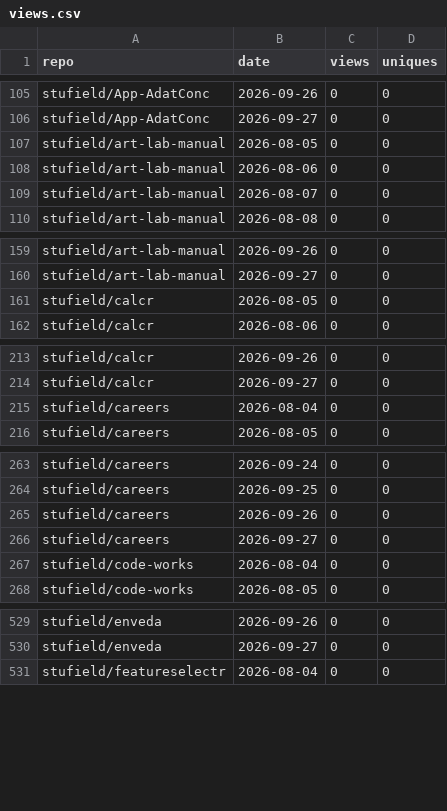
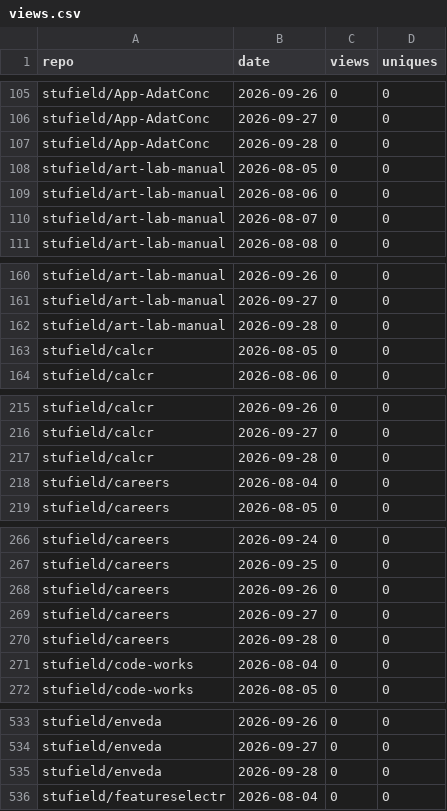
Before and after one commit to stufield/repo-views, a CSV file: data/views.csv, drawn as a sheet; only a part is shown, gaps mark what is left out; the diff covers the shown part only.

```diff
--- a/data/views.csv
+++ b/data/views.csv
@@ -106,2 +106,3 @@ stufield/App-AdatConc,2026-09-26,0,0
 stufield/App-AdatConc,2026-09-27,0,0
+stufield/App-AdatConc,2026-09-28,0,0
 stufield/art-lab-manual,2026-08-05,0,0
@@ -160,2 +161,3 @@ stufield/art-lab-manual,2026-09-26,0,0
 stufield/art-lab-manual,2026-09-27,0,0
+stufield/art-lab-manual,2026-09-28,0,0
 stufield/calcr,2026-08-05,0,0
@@ -214,2 +216,3 @@ stufield/calcr,2026-09-26,0,0
 stufield/calcr,2026-09-27,0,0
+stufield/calcr,2026-09-28,0,0
 stufield/careers,2026-08-04,0,0
@@ -266,2 +269,3 @@ stufield/careers,2026-09-26,0,0
 stufield/careers,2026-09-27,0,0
+stufield/careers,2026-09-28,0,0
 stufield/code-works,2026-08-04,0,0
@@ -530,2 +534,3 @@ stufield/enveda,2026-09-26,0,0
 stufield/enveda,2026-09-27,0,0
+stufield/enveda,2026-09-28,0,0
 stufield/featureselectr,2026-08-04,0,0
```
Also changed, not shown: 8 added rows elsewhere in this file.
